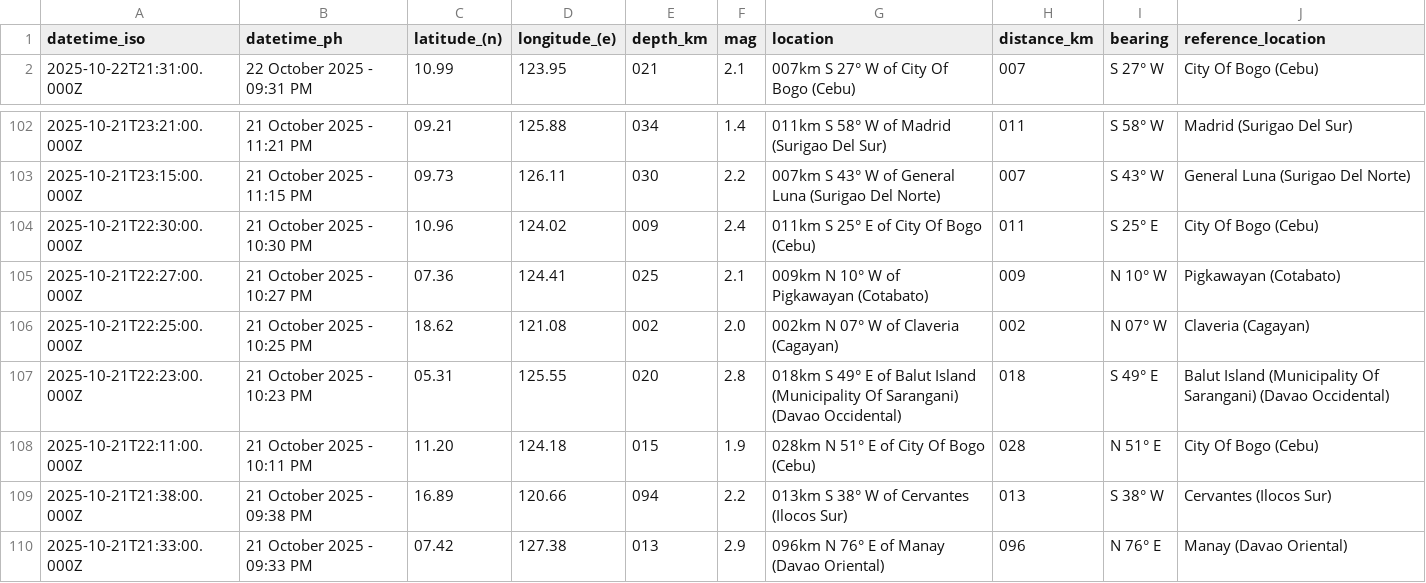
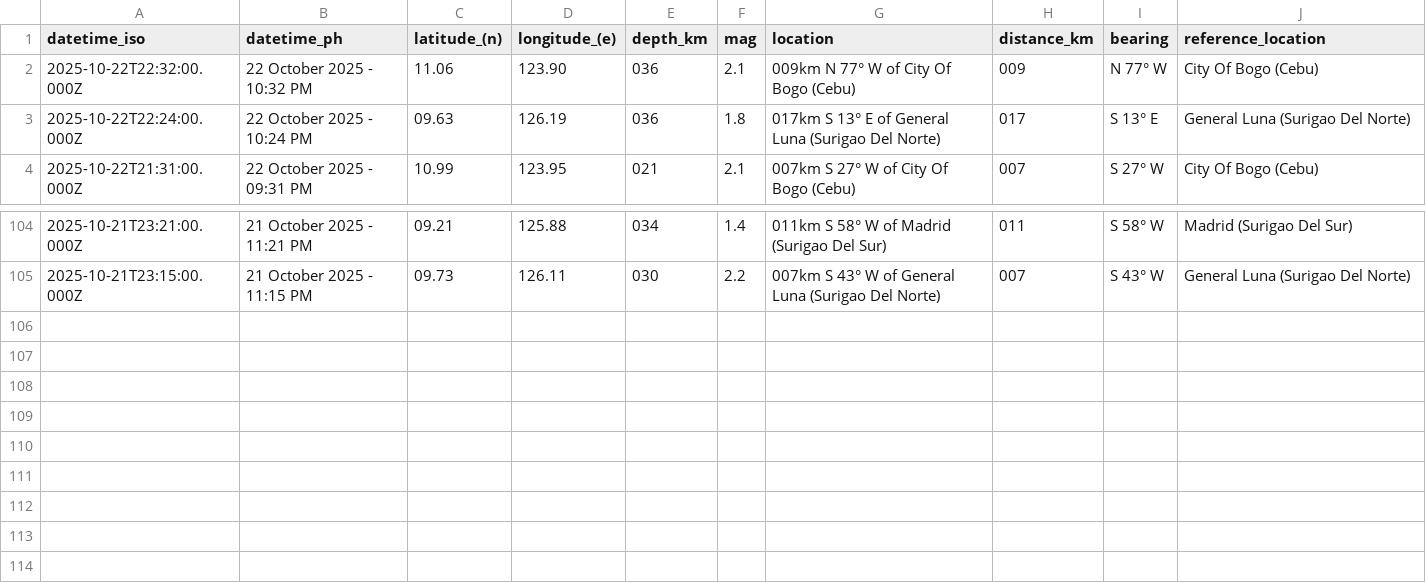
Before and after one commit to Waytii/chamthesleeptalker, a CSV file: earthquakes_past_24_hours.csv, drawn as a sheet; only a part is shown, gaps mark what is left out.

```diff
--- a/earthquakes_past_24_hours.csv
+++ b/earthquakes_past_24_hours.csv
@@ -1,2 +1,4 @@
 datetime_iso,datetime_ph,latitude_(n),longitude_(e),depth_km,mag,location,distance_km,bearing,reference_location
+2025-10-22T22:32:00.000Z,22 October 2025 - 10:32 PM,11.06,123.90,036,2.1,009km N 77° W of City Of Bogo (Cebu),009,N 77° W,City Of Bogo (Cebu)
+2025-10-22T22:24:00.000Z,22 October 2025 - 10:24 PM,09.63,126.19,036,1.8,017km S 13° E of General Luna (Surigao Del Norte),017,S 13° E,General Luna (Surigao Del Norte)
 2025-10-22T21:31:00.000Z,22 October 2025 - 09:31 PM,10.99,123.95,021,2.1,007km S 27° W of City Of Bogo (Cebu),007,S 27° W,City Of Bogo (Cebu)
@@ -103,8 +105 @@ datetime_iso,datetime_ph,latitude_(n),longitude_(e),depth_km,mag,location,distan
 2025-10-21T23:15:00.000Z,21 October 2025 - 11:15 PM,09.73,126.11,030,2.2,007km S 43° W of General Luna (Surigao Del Norte),007,S 43° W,General Luna (Surigao Del Norte)
-2025-10-21T22:30:00.000Z,21 October 2025 - 10:30 PM,10.96,124.02,009,2.4,011km S 25° E of City Of Bogo (Cebu),011,S 25° E,City Of Bogo (Cebu)
-2025-10-21T22:27:00.000Z,21 October 2025 - 10:27 PM,07.36,124.41,025,2.1,009km N 10° W of Pigkawayan (Cotabato),009,N 10° W,Pigkawayan (Cotabato)
-2025-10-21T22:25:00.000Z,21 October 2025 - 10:25 PM,18.62,121.08,002,2.0,002km N 07° W of Claveria (Cagayan),002,N 07° W,Claveria (Cagayan)
-2025-10-21T22:23:00.000Z,21 October 2025 - 10:23 PM,05.31,125.55,020,2.8,018km S 49° E of Balut Island (Municipality Of Sarangani) (Davao Occidental),018,S 49° E,Balut Island (Municipality Of Sarangani) (Davao Occidental)
-2025-10-21T22:11:00.000Z,21 October 2025 - 10:11 PM,11.20,124.18,015,1.9,028km N 51° E of City Of Bogo (Cebu),028,N 51° E,City Of Bogo (Cebu)
-2025-10-21T21:38:00.000Z,21 October 2025 - 09:38 PM,16.89,120.66,094,2.2,013km S 38° W of Cervantes (Ilocos Sur),013,S 38° W,Cervantes (Ilocos Sur)
-2025-10-21T21:33:00.000Z,21 October 2025 - 09:33 PM,07.42,127.38,013,2.9,096km N 76° E of Manay (Davao Oriental),096,N 76° E,Manay (Davao Oriental)
```
Also changed, not shown: earthquakes.csv, earthquakes_past_7_days.csv, 5 other files.
